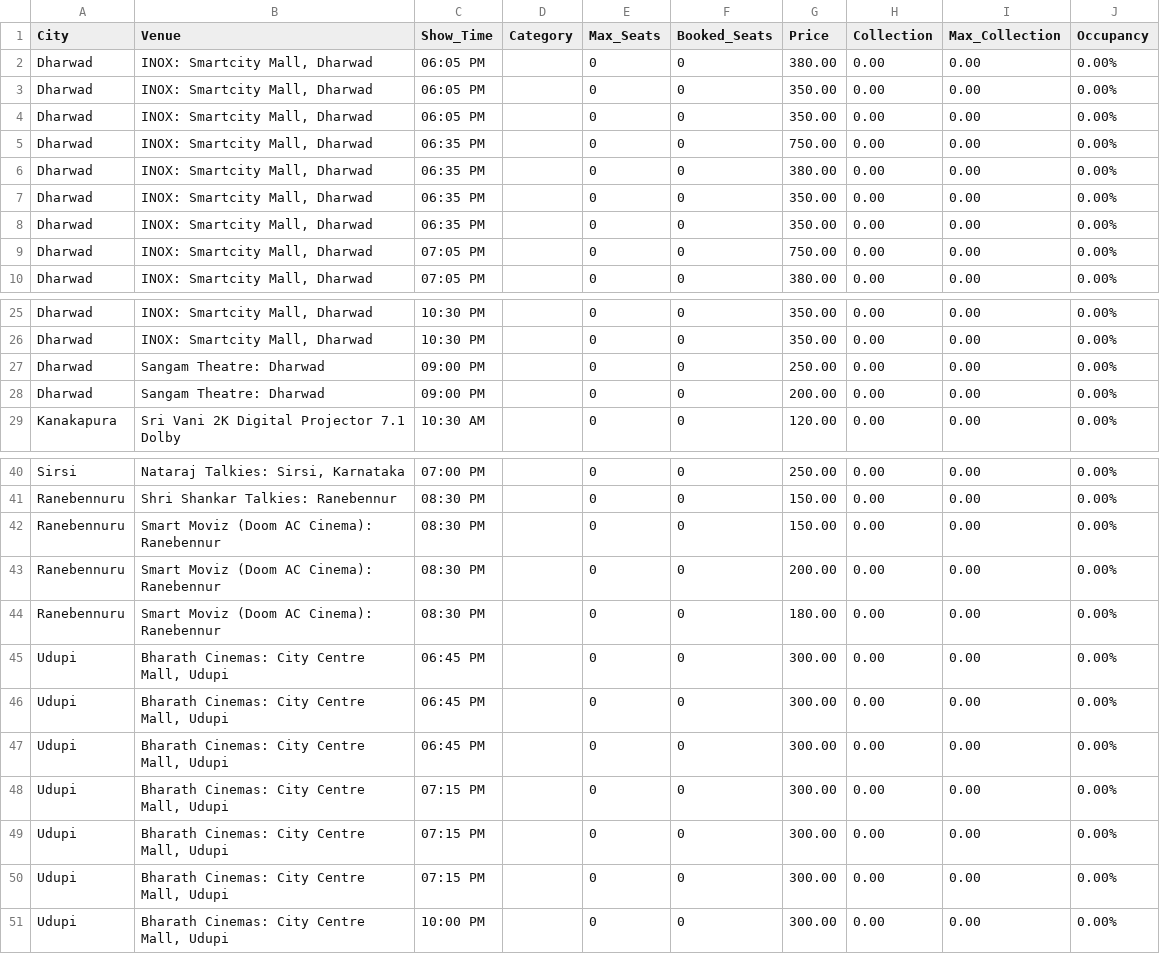
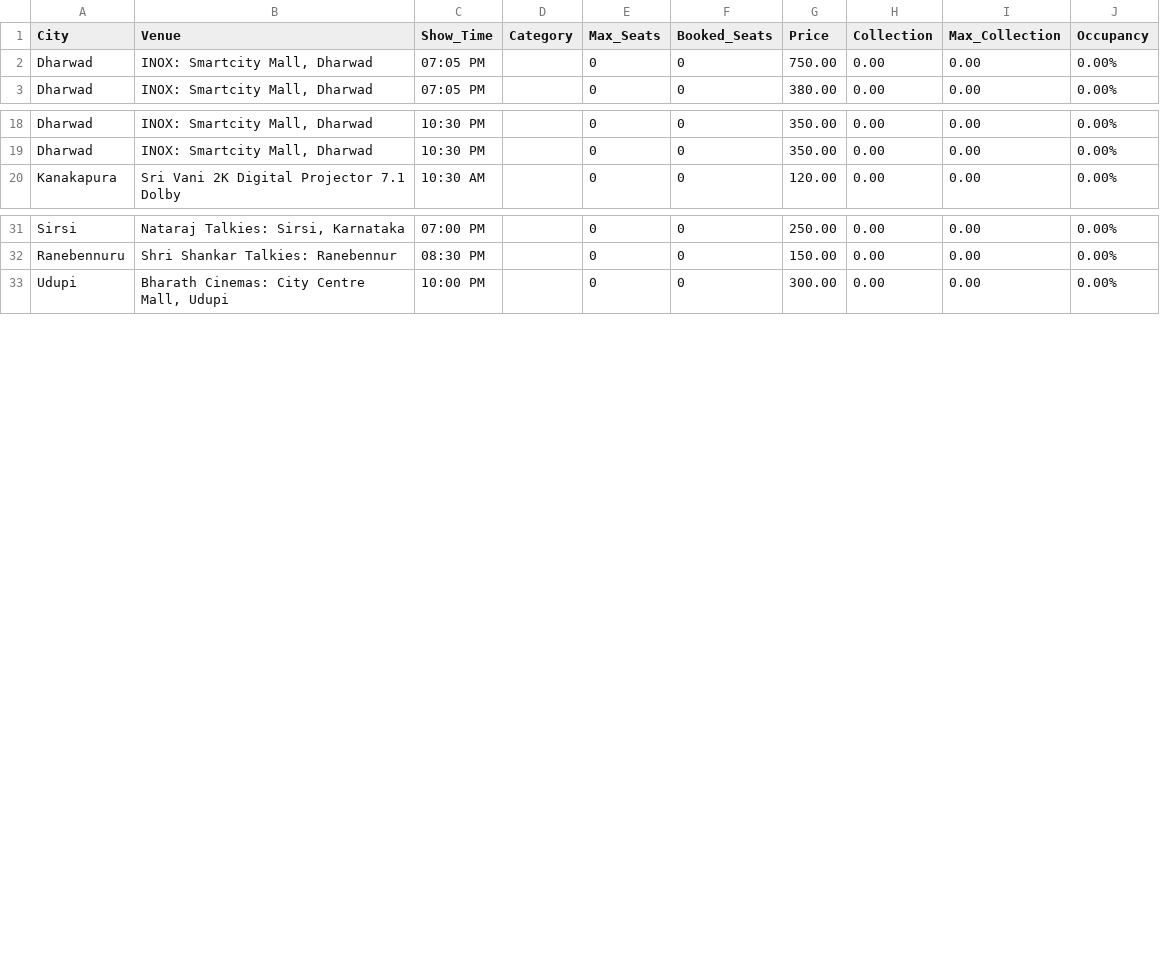
Before and after one commit to Cinemadata/Bms_Karnataka, a CSV file: output_karnataka/karnataka_showwise_20251010.csv, drawn as a sheet; only a part is shown, gaps mark what is left out; the diff covers the shown part only; the diff names each change by its address in the sheet, - before the commit and + after, or states it on an @@ line.

```diff
--- a/output_karnataka/karnataka_showwise_20251010.csv
+++ b/output_karnataka/karnataka_showwise_20251010.csv
-row 2: Dharwad | INOX: Smartcity Mall, Dharwad | 06:05 PM |  | 0 | 0 | 380.00 | 0.00 | 0.00 | 0.00%
-row 3: Dharwad | INOX: Smartcity Mall, Dharwad | 06:05 PM |  | 0 | 0 | 350.00 | 0.00 | 0.00 | 0.00%
-row 4: Dharwad | INOX: Smartcity Mall, Dharwad | 06:05 PM |  | 0 | 0 | 350.00 | 0.00 | 0.00 | 0.00%
-row 5: Dharwad | INOX: Smartcity Mall, Dharwad | 06:35 PM |  | 0 | 0 | 750.00 | 0.00 | 0.00 | 0.00%
-row 6: Dharwad | INOX: Smartcity Mall, Dharwad | 06:35 PM |  | 0 | 0 | 380.00 | 0.00 | 0.00 | 0.00%
-row 7: Dharwad | INOX: Smartcity Mall, Dharwad | 06:35 PM |  | 0 | 0 | 350.00 | 0.00 | 0.00 | 0.00%
-row 8: Dharwad | INOX: Smartcity Mall, Dharwad | 06:35 PM |  | 0 | 0 | 350.00 | 0.00 | 0.00 | 0.00%
-row 27: Dharwad | Sangam Theatre: Dharwad | 09:00 PM |  | 0 | 0 | 250.00 | 0.00 | 0.00 | 0.00%
-row 28: Dharwad | Sangam Theatre: Dharwad | 09:00 PM |  | 0 | 0 | 200.00 | 0.00 | 0.00 | 0.00%
-row 42: Ranebennuru | Smart Moviz (Doom AC Cinema): Ranebennur | 08:30 PM |  | 0 | 0 | 150.00 | 0.00 | 0.00 | 0.00%
-row 43: Ranebennuru | Smart Moviz (Doom AC Cinema): Ranebennur | 08:30 PM |  | 0 | 0 | 200.00 | 0.00 | 0.00 | 0.00%
-row 44: Ranebennuru | Smart Moviz (Doom AC Cinema): Ranebennur | 08:30 PM |  | 0 | 0 | 180.00 | 0.00 | 0.00 | 0.00%
-row 45: Udupi | Bharath Cinemas: City Centre Mall, Udupi | 06:45 PM |  | 0 | 0 | 300.00 | 0.00 | 0.00 | 0.00%
-row 46: Udupi | Bharath Cinemas: City Centre Mall, Udupi | 06:45 PM |  | 0 | 0 | 300.00 | 0.00 | 0.00 | 0.00%
-row 47: Udupi | Bharath Cinemas: City Centre Mall, Udupi | 06:45 PM |  | 0 | 0 | 300.00 | 0.00 | 0.00 | 0.00%
-row 48: Udupi | Bharath Cinemas: City Centre Mall, Udupi | 07:15 PM |  | 0 | 0 | 300.00 | 0.00 | 0.00 | 0.00%
-row 49: Udupi | Bharath Cinemas: City Centre Mall, Udupi | 07:15 PM |  | 0 | 0 | 300.00 | 0.00 | 0.00 | 0.00%
-row 50: Udupi | Bharath Cinemas: City Centre Mall, Udupi | 07:15 PM |  | 0 | 0 | 300.00 | 0.00 | 0.00 | 0.00%
```
Also changed, not shown: 2 removed rows elsewhere in this file, output_karnataka/karnataka_citywise.csv, output_karnataka/karnataka_citywise_20251010.csv, 5 other files.
